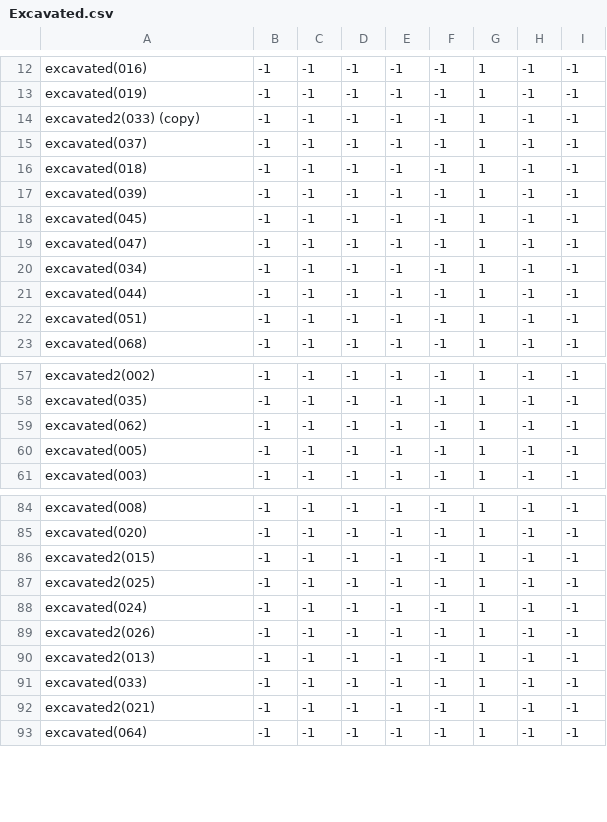
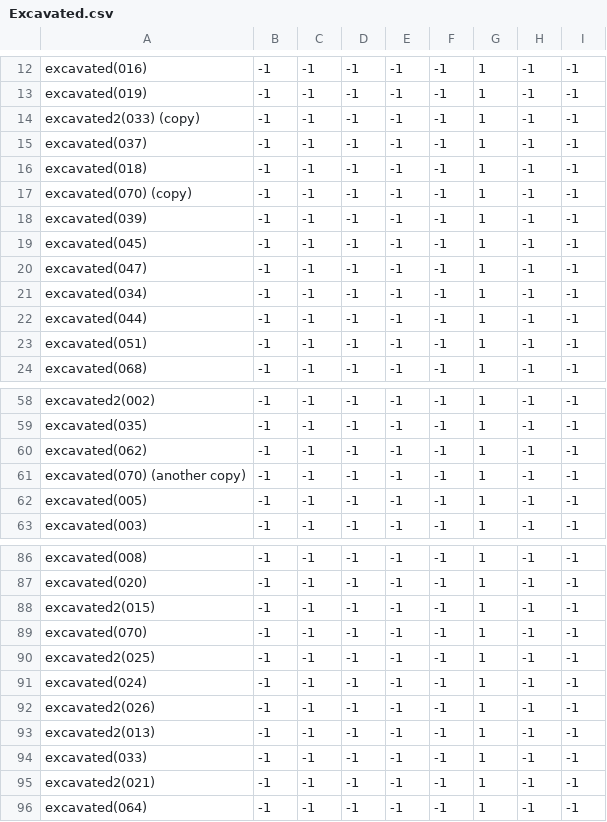
Before and after one commit to theunknowner/NN3-Excavated, a CSV file: NN3-Excavated/Training/Labels/Excavated.csv, drawn as a sheet; only a part is shown, gaps mark what is left out.

```diff
--- a/NN3-Excavated/Training/Labels/Excavated.csv
+++ b/NN3-Excavated/Training/Labels/Excavated.csv
@@ -16,2 +16,3 @@ excavated(037),-1,-1,-1,-1,-1,1,-1,-1
 excavated(018),-1,-1,-1,-1,-1,1,-1,-1
+excavated(070) (copy),-1,-1,-1,-1,-1,1,-1,-1
 excavated(039),-1,-1,-1,-1,-1,1,-1,-1
@@ -59,2 +60,3 @@ excavated(035),-1,-1,-1,-1,-1,1,-1,-1
 excavated(062),-1,-1,-1,-1,-1,1,-1,-1
+excavated(070) (another copy),-1,-1,-1,-1,-1,1,-1,-1
 excavated(005),-1,-1,-1,-1,-1,1,-1,-1
@@ -86,2 +88,3 @@ excavated(020),-1,-1,-1,-1,-1,1,-1,-1
 excavated2(015),-1,-1,-1,-1,-1,1,-1,-1
+excavated(070),-1,-1,-1,-1,-1,1,-1,-1
 excavated2(025),-1,-1,-1,-1,-1,1,-1,-1
```
Also changed, not shown: 5 other files.
